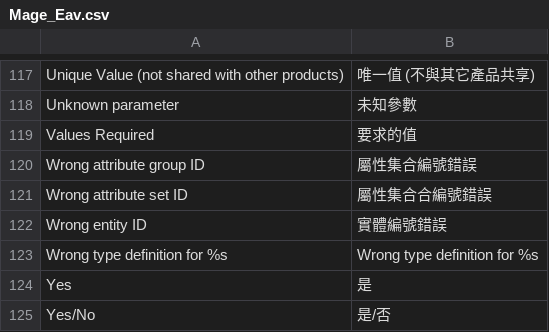
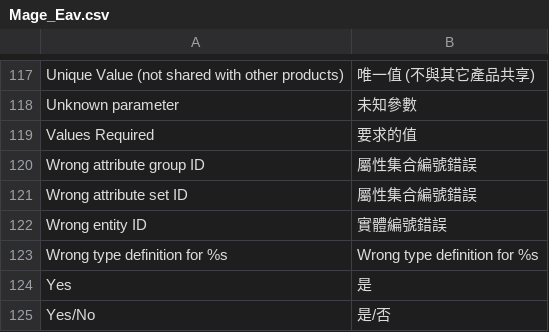
Before and after one commit to kiang/magento_zh_TW, a CSV file: app/locale/zh_TW/Mage_Eav.csv, drawn as a sheet; only a part is shown, gaps mark what is left out.

```diff
--- a/app/locale/zh_TW/Mage_Eav.csv
+++ b/app/locale/zh_TW/Mage_Eav.csv
@@ -120,3 +120,3 @@
 "Wrong attribute group ID","屬性集合編號錯誤"
-"Wrong attribute set ID","屬性集合合編號錯誤"
+"Wrong attribute set ID","屬性集合編號錯誤"
 "Wrong entity ID","實體編號錯誤"
```
Also changed, not shown: app/locale/zh_TW/Mage_Adminhtml.csv, app/locale/zh_TW/Mage_Catalog.csv, 1 other file.
